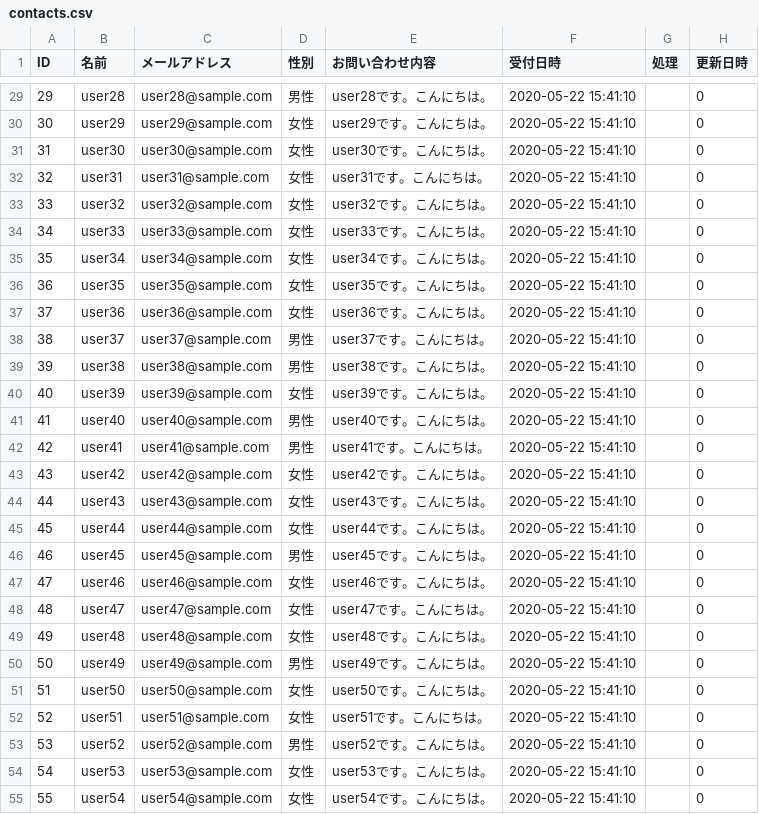
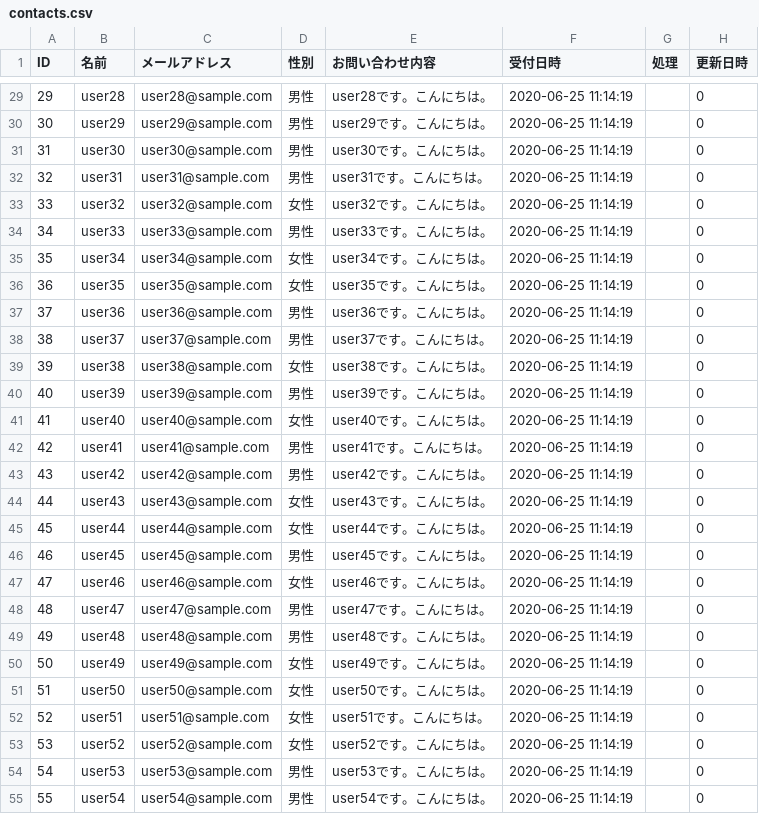
Before and after one commit to ozawa-etco/admins, a CSV file: contacts.csv, drawn as a sheet; only a part is shown, gaps mark what is left out; the diff covers the shown part only.

```diff
--- a/contacts.csv
+++ b/contacts.csv
@@ -29,27 +29,27 @@
-29,user28,user28@sample.com,男性,user28です。こんにちは。,"2020-05-22 15:41:10",,0
-30,user29,user29@sample.com,女性,user29です。こんにちは。,"2020-05-22 15:41:10",,0
-31,user30,user30@sample.com,女性,user30です。こんにちは。,"2020-05-22 15:41:10",,0
-32,user31,user31@sample.com,女性,user31です。こんにちは。,"2020-05-22 15:41:10",,0
-33,user32,user32@sample.com,女性,user32です。こんにちは。,"2020-05-22 15:41:10",,0
-34,user33,user33@sample.com,女性,user33です。こんにちは。,"2020-05-22 15:41:10",,0
-35,user34,user34@sample.com,女性,user34です。こんにちは。,"2020-05-22 15:41:10",,0
-36,user35,user35@sample.com,女性,user35です。こんにちは。,"2020-05-22 15:41:10",,0
-37,user36,user36@sample.com,女性,user36です。こんにちは。,"2020-05-22 15:41:10",,0
-38,user37,user37@sample.com,男性,user37です。こんにちは。,"2020-05-22 15:41:10",,0
-39,user38,user38@sample.com,男性,user38です。こんにちは。,"2020-05-22 15:41:10",,0
-40,user39,user39@sample.com,女性,user39です。こんにちは。,"2020-05-22 15:41:10",,0
-41,user40,user40@sample.com,男性,user40です。こんにちは。,"2020-05-22 15:41:10",,0
-42,user41,user41@sample.com,男性,user41です。こんにちは。,"2020-05-22 15:41:10",,0
-43,user42,user42@sample.com,女性,user42です。こんにちは。,"2020-05-22 15:41:10",,0
-44,user43,user43@sample.com,女性,user43です。こんにちは。,"2020-05-22 15:41:10",,0
-45,user44,user44@sample.com,女性,user44です。こんにちは。,"2020-05-22 15:41:10",,0
-46,user45,user45@sample.com,男性,user45です。こんにちは。,"2020-05-22 15:41:10",,0
-47,user46,user46@sample.com,女性,user46です。こんにちは。,"2020-05-22 15:41:10",,0
-48,user47,user47@sample.com,女性,user47です。こんにちは。,"2020-05-22 15:41:10",,0
-49,user48,user48@sample.com,女性,user48です。こんにちは。,"2020-05-22 15:41:10",,0
-50,user49,user49@sample.com,男性,user49です。こんにちは。,"2020-05-22 15:41:10",,0
-51,user50,user50@sample.com,女性,user50です。こんにちは。,"2020-05-22 15:41:10",,0
-52,user51,user51@sample.com,女性,user51です。こんにちは。,"2020-05-22 15:41:10",,0
-53,user52,user52@sample.com,男性,user52です。こんにちは。,"2020-05-22 15:41:10",,0
-54,user53,user53@sample.com,女性,user53です。こんにちは。,"2020-05-22 15:41:10",,0
-55,user54,user54@sample.com,女性,user54です。こんにちは。,"2020-05-22 15:41:10",,0
+29,user28,user28@sample.com,男性,user28です。こんにちは。,"2020-06-25 11:14:19",,0
+30,user29,user29@sample.com,男性,user29です。こんにちは。,"2020-06-25 11:14:19",,0
+31,user30,user30@sample.com,男性,user30です。こんにちは。,"2020-06-25 11:14:19",,0
+32,user31,user31@sample.com,男性,user31です。こんにちは。,"2020-06-25 11:14:19",,0
+33,user32,user32@sample.com,女性,user32です。こんにちは。,"2020-06-25 11:14:19",,0
+34,user33,user33@sample.com,男性,user33です。こんにちは。,"2020-06-25 11:14:19",,0
+35,user34,user34@sample.com,女性,user34です。こんにちは。,"2020-06-25 11:14:19",,0
+36,user35,user35@sample.com,女性,user35です。こんにちは。,"2020-06-25 11:14:19",,0
+37,user36,user36@sample.com,男性,user36です。こんにちは。,"2020-06-25 11:14:19",,0
+38,user37,user37@sample.com,男性,user37です。こんにちは。,"2020-06-25 11:14:19",,0
+39,user38,user38@sample.com,女性,user38です。こんにちは。,"2020-06-25 11:14:19",,0
+40,user39,user39@sample.com,男性,user39です。こんにちは。,"2020-06-25 11:14:19",,0
+41,user40,user40@sample.com,女性,user40です。こんにちは。,"2020-06-25 11:14:19",,0
+42,user41,user41@sample.com,男性,user41です。こんにちは。,"2020-06-25 11:14:19",,0
+43,user42,user42@sample.com,男性,user42です。こんにちは。,"2020-06-25 11:14:19",,0
+44,user43,user43@sample.com,女性,user43です。こんにちは。,"2020-06-25 11:14:19",,0
+45,user44,user44@sample.com,女性,user44です。こんにちは。,"2020-06-25 11:14:19",,0
+46,user45,user45@sample.com,男性,user45です。こんにちは。,"2020-06-25 11:14:19",,0
+47,user46,user46@sample.com,女性,user46です。こんにちは。,"2020-06-25 11:14:19",,0
+48,user47,user47@sample.com,男性,user47です。こんにちは。,"2020-06-25 11:14:19",,0
+49,user48,user48@sample.com,男性,user48です。こんにちは。,"2020-06-25 11:14:19",,0
+50,user49,user49@sample.com,女性,user49です。こんにちは。,"2020-06-25 11:14:19",,0
+51,user50,user50@sample.com,女性,user50です。こんにちは。,"2020-06-25 11:14:19",,0
+52,user51,user51@sample.com,女性,user51です。こんにちは。,"2020-06-25 11:14:19",,0
+53,user52,user52@sample.com,女性,user52です。こんにちは。,"2020-06-25 11:14:19",,0
+54,user53,user53@sample.com,男性,user53です。こんにちは。,"2020-06-25 11:14:19",,0
+55,user54,user54@sample.com,男性,user54です。こんにちは。,"2020-06-25 11:14:19",,0
```
Also changed, not shown: 1 added row, 2 removed rows and 132 edited cells elsewhere in this file, 2 other files.
